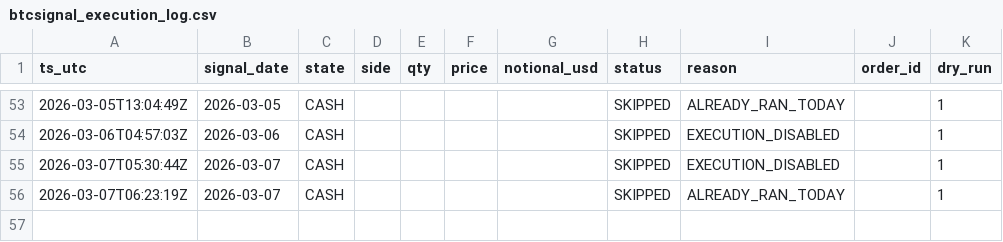
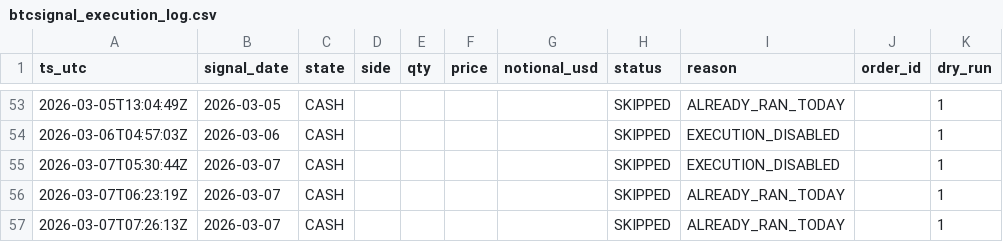
Before and after one commit to Naito-Dev/genki-btc-archive-public, a CSV file: data/btcsignal_execution_log.csv, drawn as a sheet; only a part is shown, gaps mark what is left out.

```diff
--- a/data/btcsignal_execution_log.csv
+++ b/data/btcsignal_execution_log.csv
@@ -56 +56,2 @@ ts_utc,signal_date,state,side,qty,price,notional_usd,status,reason,order_id,dry_
 2026-03-07T06:23:19Z,2026-03-07,CASH,,,,,SKIPPED,ALREADY_RAN_TODAY,,1
+2026-03-07T07:26:13Z,2026-03-07,CASH,,,,,SKIPPED,ALREADY_RAN_TODAY,,1
```
Also changed, not shown: 6 other files.
